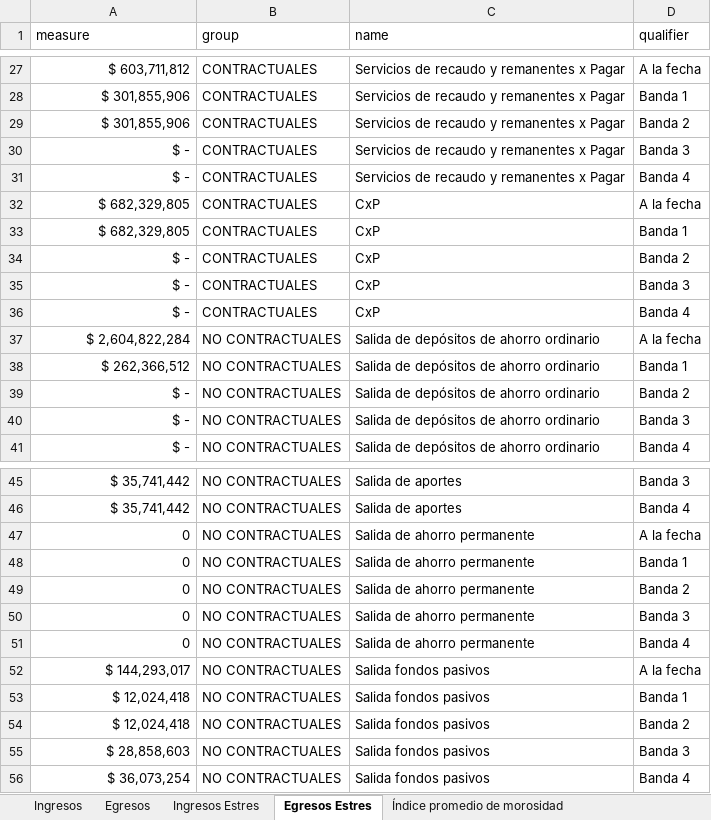
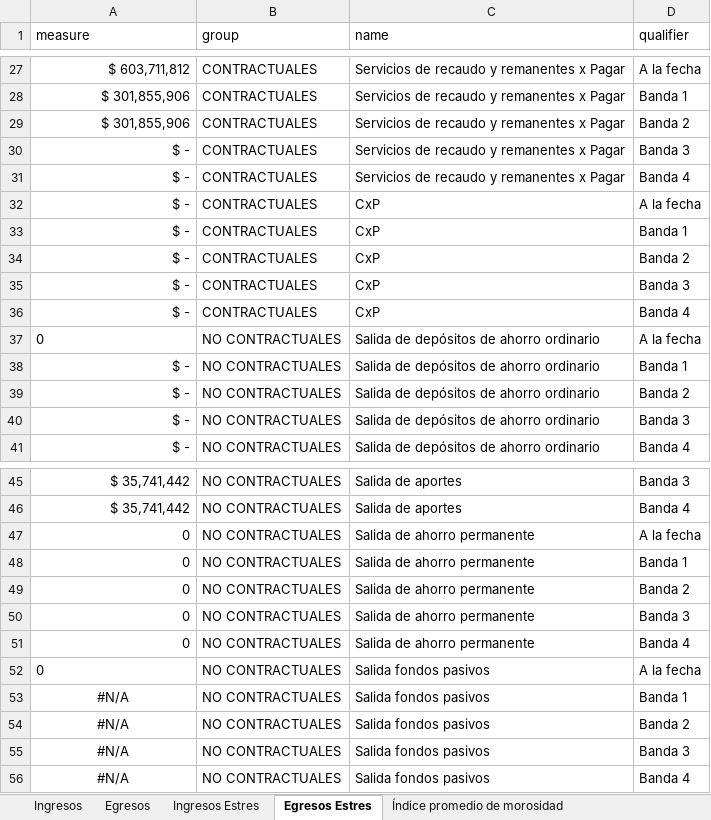
Before and after one commit to JuanDLCH/IRL-Python, an Excel workbook: planoirl.xlsm, sheet Egresos Estres, drawn as a sheet; only a part is shown, gaps mark what is left out; values as stored, in another font and other column widths than the file's, no borders; table styles not drawn; the diff names each change by its address in the sheet, - before the commit and + after, or states it on an @@ line.

```diff
--- a/planoirl.xlsm (sheet Egresos Estres)
+++ b/planoirl.xlsm (sheet Egresos Estres)
-A32:A33 (measure): $ 682,329,805
+A32:A33 (measure): $ -
-A37 (measure): $ 2,604,822,284
+A37 (measure): 0
-A38 (measure): $ 262,366,512
+A38 (measure): $ -
-A52 (measure): $ 144,293,017
+A52 (measure): 0
-A53:A54 (measure): $ 12,024,418
+A53:A54 (measure): #N/A
-A53:A56 alignment: right
+A53:A56 alignment: center
-A55 (measure): $ 28,858,603
+A55 (measure): #N/A
-A56 (measure): $ 36,073,254
+A56 (measure): #N/A
```
Also changed, not shown: sheet Salidas de Ahorro ordinario, sheet Salidas fondos sociales pasivos, sheet Egresos, sheet CxP, 6 other files.
